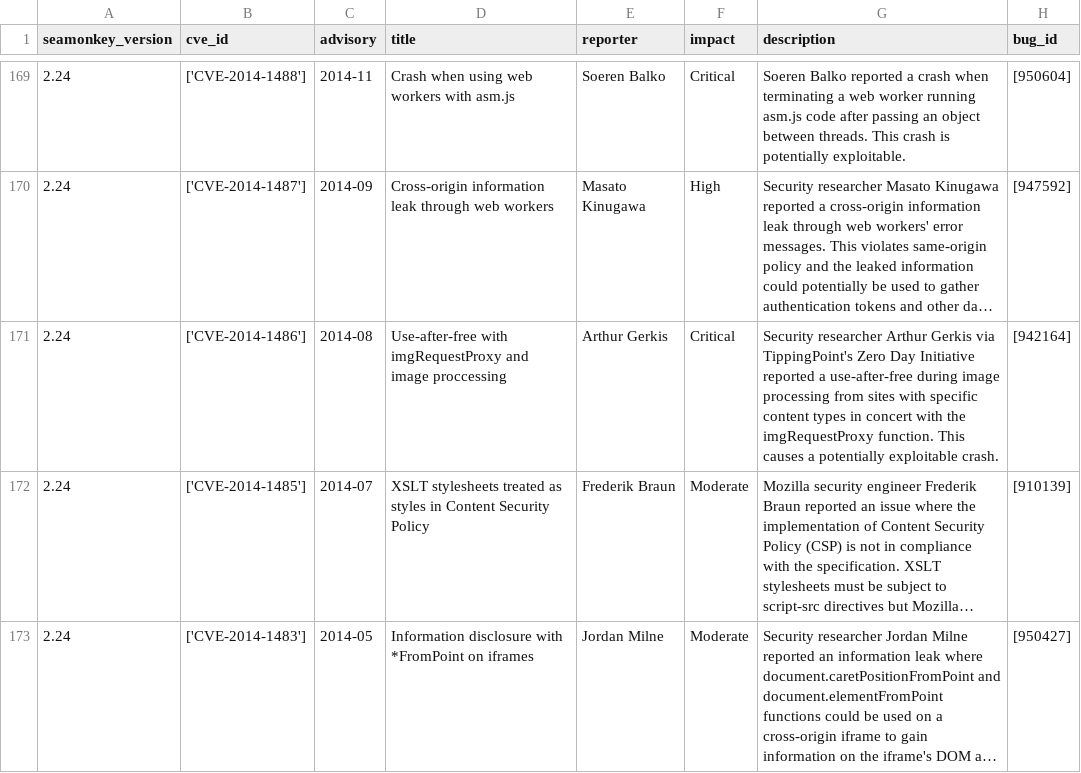
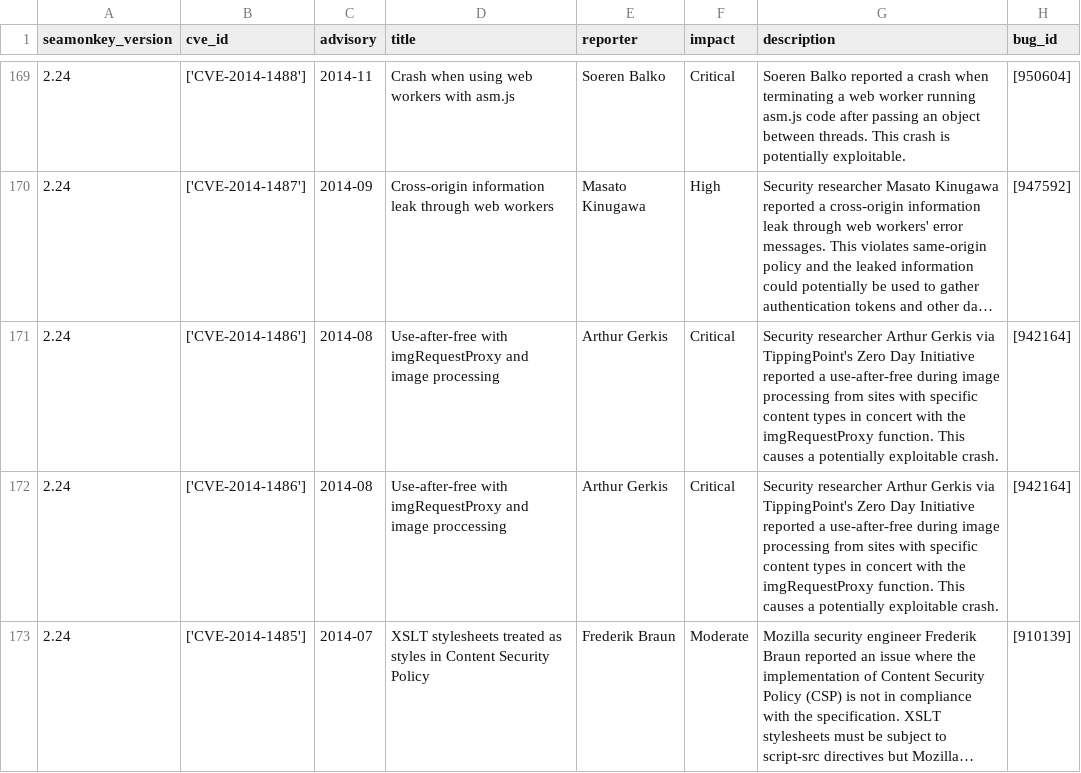
Before and after one commit to krn65/mpvd, a CSV file: product_data/seamonkey.csv, drawn as a sheet; only a part is shown, gaps mark what is left out; the shorter side is filled out with more unchanged rows; long unchanged cells end in …; the diff covers the shown part only; the diff names each change by its address in the sheet, - before the commit and + after, or states it on an @@ line.

```diff
--- a/product_data/seamonkey.csv
+++ b/product_data/seamonkey.csv
+row 171: 2.24 | ['CVE-2014-1486'] | 2014-08 | Use-after-free with imgRequestProxy and image processing | Arthur Gerkis | Critical | Security researcher Arthur Gerkis via TippingPoint's Zero Day Initiative reported a use-after-free during image processing from sites with specific content types in concert with the imgRequestProxy function. This causes a potentially exploitable crash. | [942164]
```
Also changed, not shown: 1 added row and 1 edited cell elsewhere in this file, cwe_data/firefox_os-cwe_data.csv, cwe_data/seamonkey-cwe_data.csv, 31 other files.
